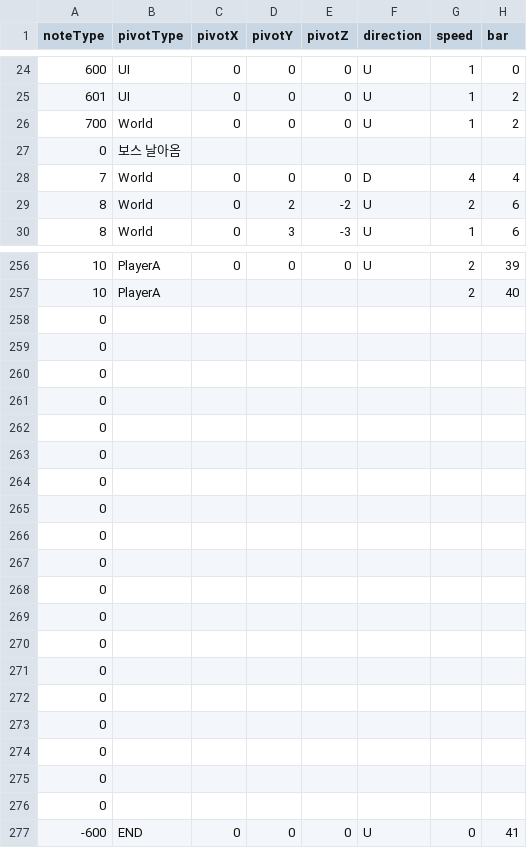
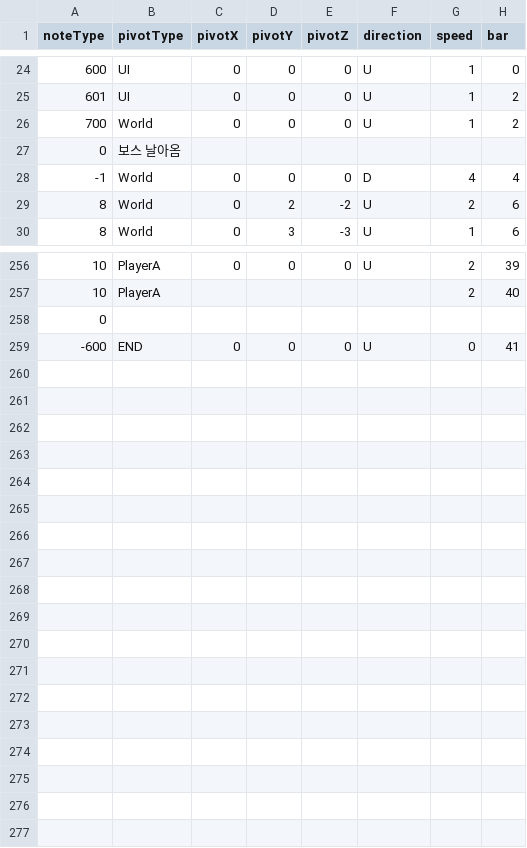
Before and after one commit to Juyeong11/Graduation_project, a CSV file: BeatSlimeServer/Server/Server/Music/Aviform Skyliner.csv, drawn as a sheet; only a part is shown, gaps mark what is left out; rows hold the shown columns only; the diff names each change by its address in the sheet, - before the commit and + after, or states it on an @@ line.

```diff
--- a/BeatSlimeServer/Server/Server/Music/Aviform Skyliner.csv
+++ b/BeatSlimeServer/Server/Server/Music/Aviform Skyliner.csv
-A28 (noteType): 7
+A28 (noteType): -1
-row 258: 0
-row 259: 0
-row 260: 0
-row 261: 0
-row 262: 0
-row 263: 0
-row 264: 0
-row 265: 0
-row 266: 0
-row 267: 0
-row 268: 0
-row 269: 0
-row 270: 0
-row 271: 0
-row 272: 0
-row 273: 0
-row 274: 0
-row 275: 0
```
Also changed, not shown: BeatSlimeClient/Assets/Resources/Pattern/Aviform Skyliner.csv, 4 other files.
